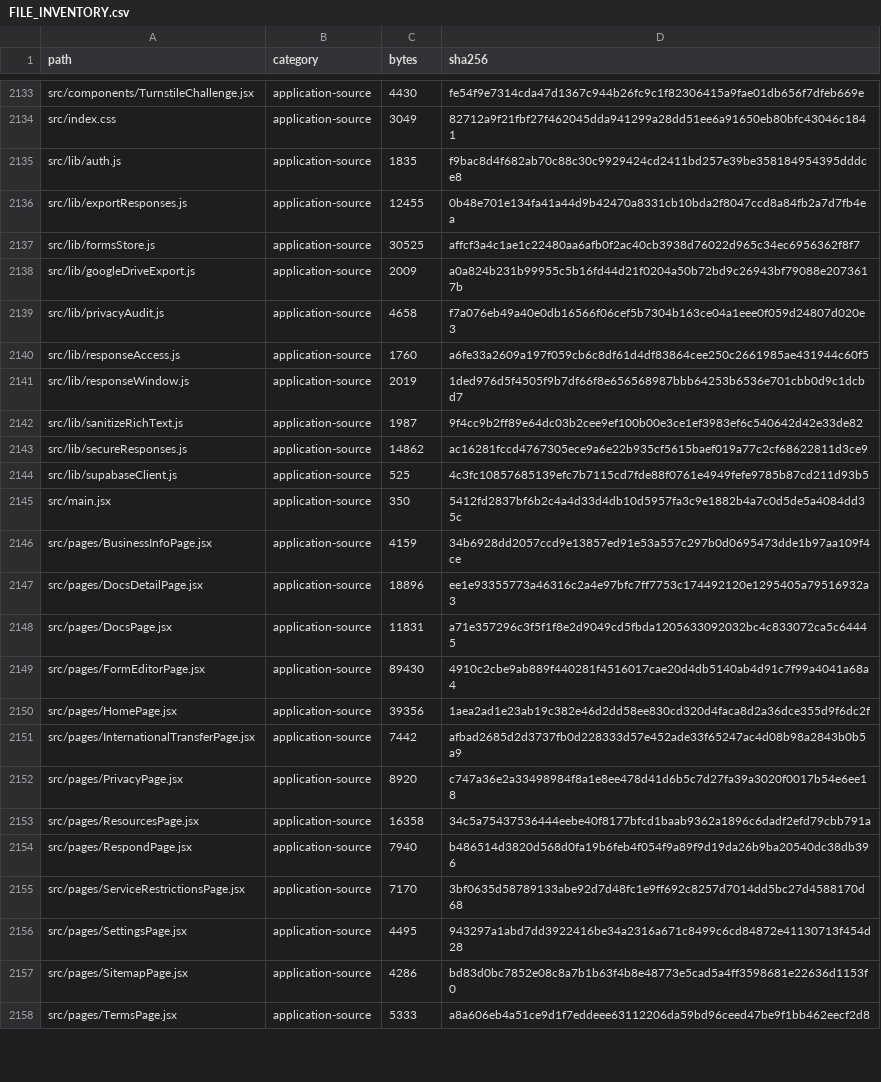
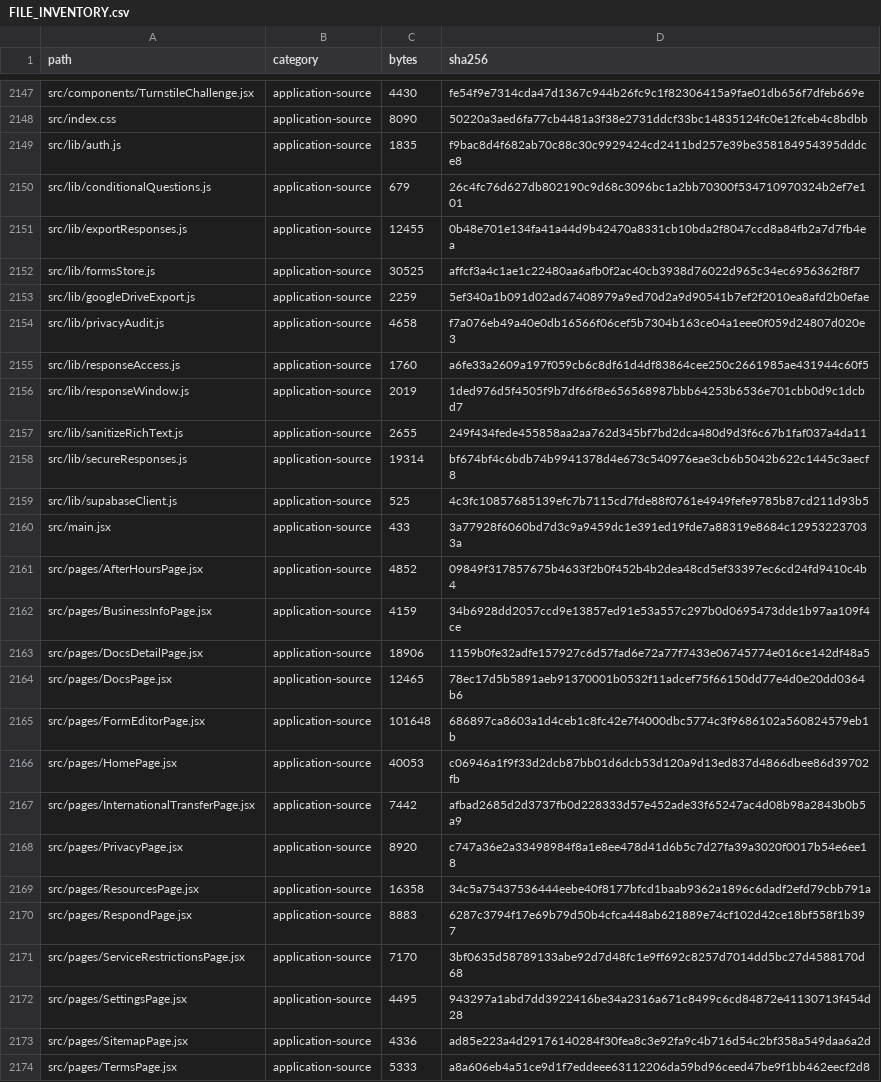
Before and after one commit to Cokform-47203810394/Conform-2938103840, a CSV file: docs/transfer/FILE_INVENTORY.csv, drawn as a sheet; only a part is shown, gaps mark what is left out; addresses are those after the commit; the diff covers the shown part only; the diff names each change by its address in the sheet, - before the commit and + after, or states it on an @@ line.

```diff
--- a/docs/transfer/FILE_INVENTORY.csv
+++ b/docs/transfer/FILE_INVENTORY.csv
-C2148 (bytes): 3049
+C2148 (bytes): 8090
-D2148 (sha256): 82712a9f21fbf27f462045dda941299a28dd51ee6a91650eb80bfc43046c1841
+D2148 (sha256): 50220a3aed6fa77cb4481a3f38e2731ddcf33bc14835124fc0e12fceb4c8bdbb
+row 2150: src/lib/conditionalQuestions.js | application-source | 679 | 26c4fc76d627db802190c9d68c3096bc1a2bb70300f534710970324b2ef7e101
-C2153 (bytes): 2009
+C2153 (bytes): 2259
-D2153 (sha256): a0a824b231b99955c5b16fd44d21f0204a50b72bd9c26943bf79088e2073617b
+D2153 (sha256): 5ef340a1b091d02ad67408979a9ed70d2a9d90541b7ef2f2010ea8afd2b0efae
-C2157 (bytes): 1987
+C2157 (bytes): 2655
-D2157 (sha256): 9f4cc9b2ff89e64dc03b2cee9ef100b00e3ce1ef3983ef6c540642d42e33de82
+D2157 (sha256): 249f434fede455858aa2aa762d345bf7bd2dca480d9d3f6c67b1faf037a4da11
-C2158 (bytes): 14862
+C2158 (bytes): 19314
-D2158 (sha256): ac16281fccd4767305ece9a6e22b935cf5615baef019a77c2cf68622811d3ce9
+D2158 (sha256): bf674bf4c6bdb74b9941378d4e673c540976eae3cb6b5042b622c1445c3aecf8
-C2160 (bytes): 350
+C2160 (bytes): 433
-D2160 (sha256): 5412fd2837bf6b2c4a4d33d4db10d5957fa3c9e1882b4a7c0d5de5a4084dd35c
+D2160 (sha256): 3a77928f6060bd7d3c9a9459dc1e391ed19fde7a88319e8684c129532237033a
+row 2161: src/pages/AfterHoursPage.jsx | application-source | 4852 | 09849f317857675b4633f2b0f452b4b2dea48cd5ef33397ec6cd24fd9410c4b4
-C2163 (bytes): 18896
+C2163 (bytes): 18906
-D2163 (sha256): ee1e93355773a46316c2a4e97bfc7ff7753c174492120e1295405a79516932a3
+D2163 (sha256): 1159b0fe32adfe157927c6d57fad6e72a77f7433e06745774e016ce142df48a5
-C2164 (bytes): 11831
+C2164 (bytes): 12465
-D2164 (sha256): a71e357296c3f5f1f8e2d9049cd5fbda1205633092032bc4c833072ca5c64445
+D2164 (sha256): 78ec17d5b5891aeb91370001b0532f11adcef75f66150dd77e4d0e20dd0364b6
-C2165 (bytes): 89430
+C2165 (bytes): 101648
-D2165 (sha256): 4910c2cbe9ab889f440281f4516017cae20d4db5140ab4d91c7f99a4041a68a4
+D2165 (sha256): 686897ca8603a1d4ceb1c8fc42e7f4000dbc5774c3f9686102a560824579eb1b
-C2166 (bytes): 39356
+C2166 (bytes): 40053
-D2166 (sha256): 1aea2ad1e23ab19c382e46d2dd58ee830cd320d4faca8d2a36dce355d9f6dc2f
+D2166 (sha256): c06946a1f9f33d2dcb87bb01d6dcb53d120a9d13ed837d4866dbee86d39702fb
-C2170 (bytes): 7940
+C2170 (bytes): 8883
-D2170 (sha256): b486514d3820d568d0fa19b6feb4f054f9a89f9d19da26b9ba20540dc38db396
+D2170 (sha256): 6287c3794f17e69b79d50b4cfca448ab621889e74cf102d42ce18bf558f1b397
-C2173 (bytes): 4286
+C2173 (bytes): 4336
-D2173 (sha256): bd83d0bc7852e08c8a7b1b63f4b8e48773e5cad5a4ff3598681e22636d1153f0
+D2173 (sha256): ad85e223a4d29176140284f30fea8c3e92fa9c4b716d54c2bf358a549daa6a2d
```
Also changed, not shown: 14 added rows and 22 edited cells elsewhere in this file, 18 other files.
